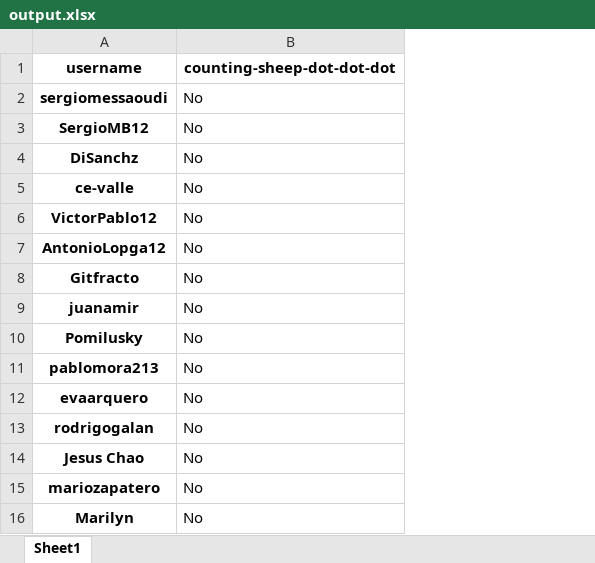
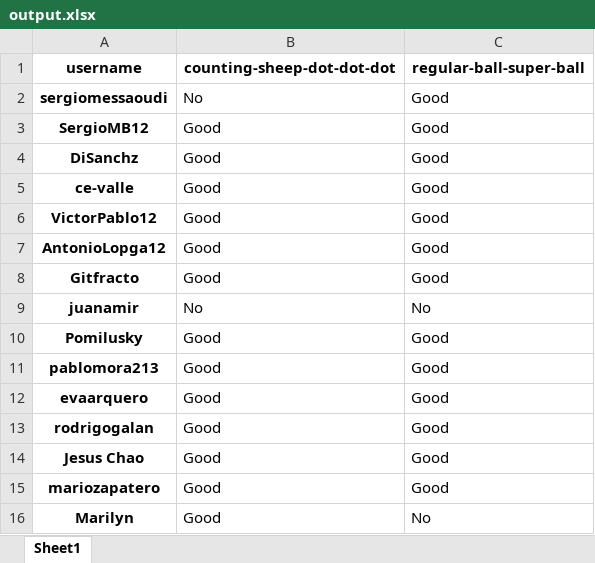
Before and after one commit to PauPerL/codewars-kata-student-correction-ih, an Excel workbook: output/output.xlsx, sheet Sheet1, drawn as a sheet; values as stored, in another font and other column widths than the file's, no borders; the diff names each change by its address in the sheet, - before the commit and + after, or states it on an @@ line.

```diff
--- a/output/output.xlsx (sheet Sheet1)
+++ b/output/output.xlsx (sheet Sheet1)
+column C (regular-ball-super-ball), rows 2-16: Good | Good | Good | Good | Good | Good | Good | No | Good | Good | Good | Good | Good | Good | No
-B3:B8 (counting-sheep-dot-dot-dot): No
+B3:B8 (counting-sheep-dot-dot-dot): Good
-B10:B16 (counting-sheep-dot-dot-dot): No
+B10:B16 (counting-sheep-dot-dot-dot): Good
```
Also changed, not shown: 3 other files.
